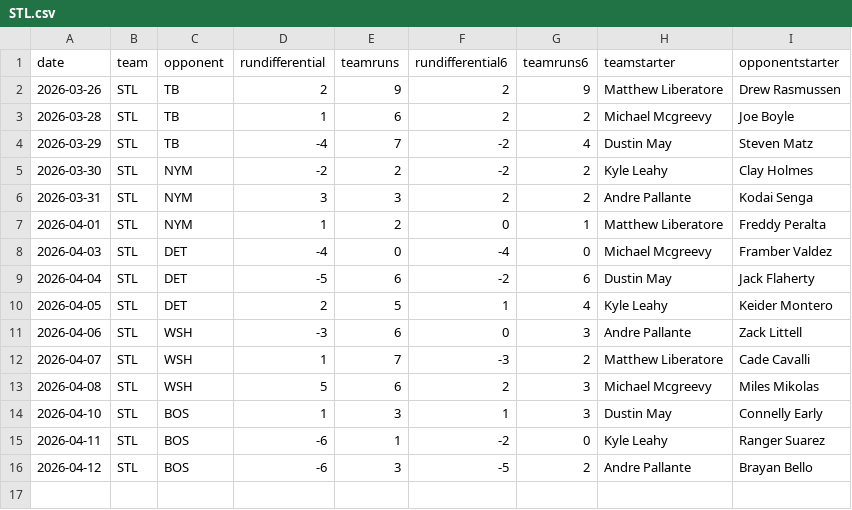
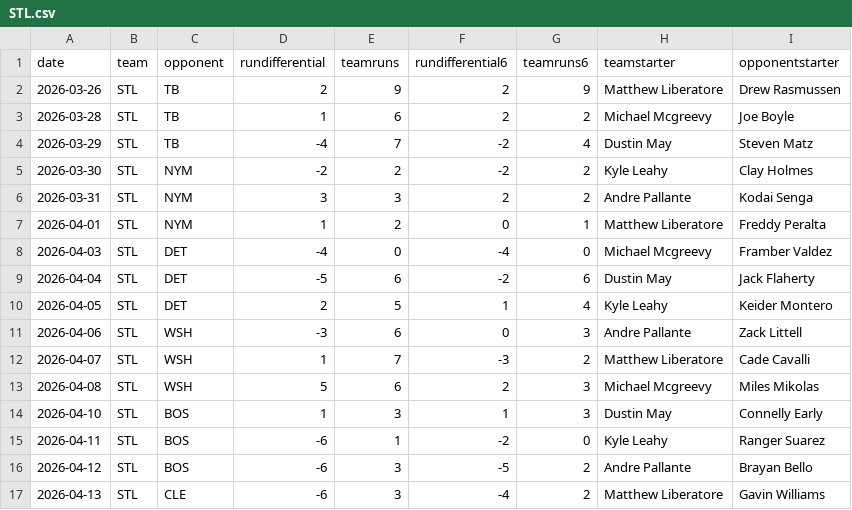
Before and after one commit to fantasy-toolz/mlb-predictions, a CSV file: data/2026/teams/STL.csv, drawn as a sheet.

```diff
--- a/data/2026/teams/STL.csv
+++ b/data/2026/teams/STL.csv
@@ -16 +16,2 @@ date,team,opponent,rundifferential,teamruns,rundifferential6,teamruns6,teamstart
 2026-04-12,STL,BOS,-6,3,-5,2,Andre Pallante,Brayan Bello
+2026-04-13,STL,CLE,-6,3,-4,2,Matthew Liberatore,Gavin Williams
```
Also changed, not shown: data/2026/teams/CHC.csv, data/2026/teams/CLE.csv, 21 other files.
